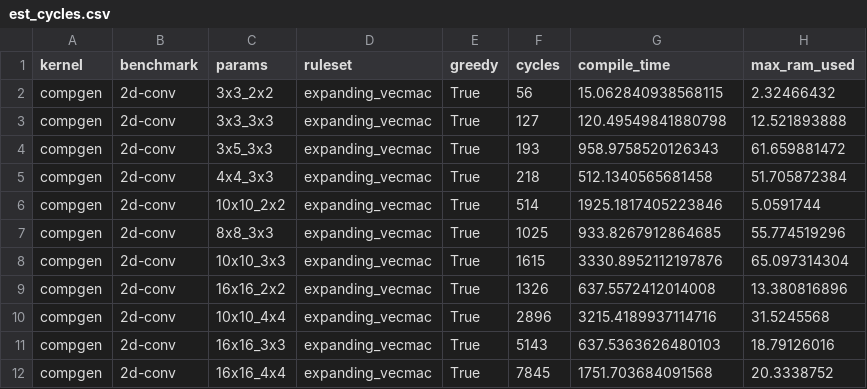
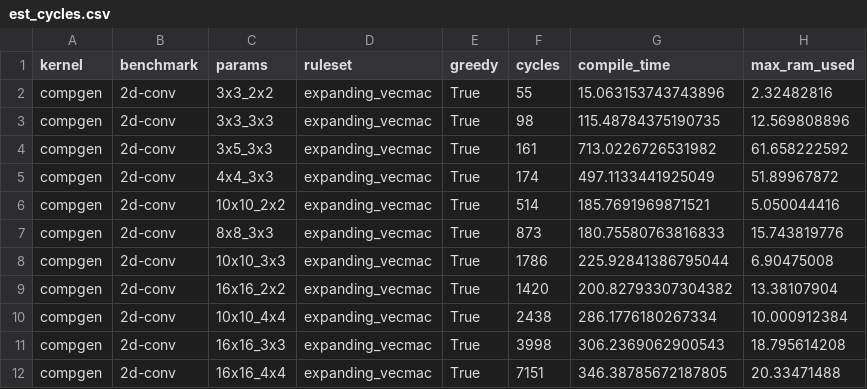
Before and after one commit to sgpthomas/comp-gen, a CSV file: server/figs/data/est_cycles.csv, drawn as a sheet; only a part is shown; the diff covers the shown part only.

Commit message:
new job + removed benchmark name from estimated cycles

```diff
--- a/server/figs/data/est_cycles.csv
+++ b/server/figs/data/est_cycles.csv
@@ -1,12 +1,12 @@
 kernel,benchmark,params,ruleset,greedy,cycles,compile_time,max_ram_used
-compgen,2d-conv,3x3_2x2,expanding_vecmac,True,56,15.062840938568115,2.32466432
-compgen,2d-conv,3x3_3x3,expanding_vecmac,True,127,120.49549841880798,12.521893888
-compgen,2d-conv,3x5_3x3,expanding_vecmac,True,193,958.9758520126343,61.659881472
-compgen,2d-conv,4x4_3x3,expanding_vecmac,True,218,512.1340565681458,51.705872384
-compgen,2d-conv,10x10_2x2,expanding_vecmac,True,514,1925.1817405223846,5.0591744
-compgen,2d-conv,8x8_3x3,expanding_vecmac,True,1025,933.8267912864685,55.774519296
-compgen,2d-conv,10x10_3x3,expanding_vecmac,True,1615,3330.8952112197876,65.097314304
-compgen,2d-conv,16x16_2x2,expanding_vecmac,True,1326,637.5572412014008,13.380816896
-compgen,2d-conv,10x10_4x4,expanding_vecmac,True,2896,3215.4189937114716,31.5245568
-compgen,2d-conv,16x16_3x3,expanding_vecmac,True,5143,637.5363626480103,18.79126016
-compgen,2d-conv,16x16_4x4,expanding_vecmac,True,7845,1751.703684091568,20.3338752
+compgen,2d-conv,3x3_2x2,expanding_vecmac,True,55,15.063153743743896,2.32482816
+compgen,2d-conv,3x3_3x3,expanding_vecmac,True,98,115.48784375190735,12.569808896
+compgen,2d-conv,3x5_3x3,expanding_vecmac,True,161,713.0226726531982,61.658222592
+compgen,2d-conv,4x4_3x3,expanding_vecmac,True,174,497.1133441925049,51.89967872
+compgen,2d-conv,10x10_2x2,expanding_vecmac,True,514,185.7691969871521,5.050044416
+compgen,2d-conv,8x8_3x3,expanding_vecmac,True,873,180.75580763816833,15.743819776
+compgen,2d-conv,10x10_3x3,expanding_vecmac,True,1786,225.92841386795044,6.90475008
+compgen,2d-conv,16x16_2x2,expanding_vecmac,True,1420,200.82793307304382,13.38107904
+compgen,2d-conv,10x10_4x4,expanding_vecmac,True,2438,286.1776180267334,10.000912384
+compgen,2d-conv,16x16_3x3,expanding_vecmac,True,3998,306.2369062900543,18.795614208
+compgen,2d-conv,16x16_4x4,expanding_vecmac,True,7151,346.38785672187805,20.33471488
```
Also changed, not shown: 20 edited cells elsewhere in this file, 9 other files.
